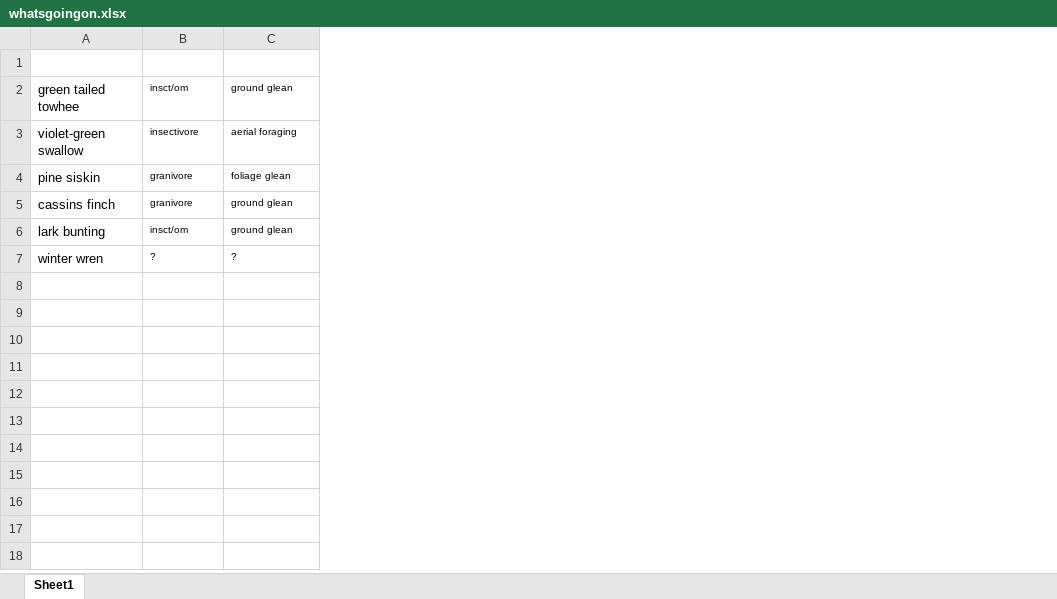
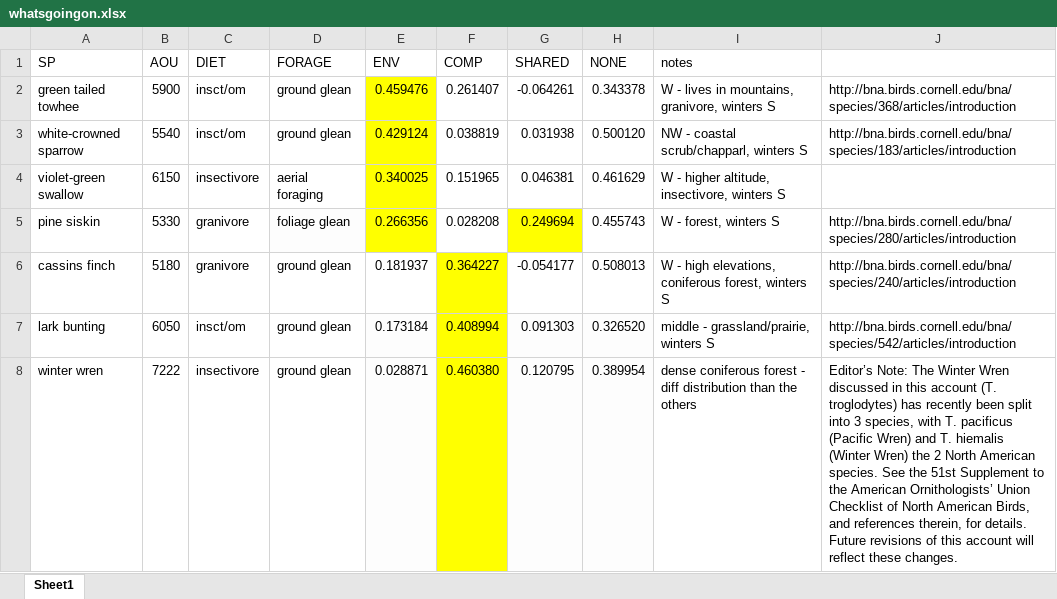
Before and after one commit to hurlbertlab/core-transient, an Excel workbook: scripts/R-scripts/Biotic Interactions Snell/whatsgoingon.xlsx, sheet Sheet1, drawn as a sheet; values as stored, in another font and other column widths than the file's, no borders; addresses are those after the commit; the diff names each change by its address in the sheet, - before the commit and + after, or states it on an @@ line.

```diff
--- a/scripts/R-scripts/Biotic Interactions Snell/whatsgoingon.xlsx (sheet Sheet1)
+++ b/scripts/R-scripts/Biotic Interactions Snell/whatsgoingon.xlsx (sheet Sheet1)
+column B (AOU), row 2: 5900; rows 4-8: 6150 | 5330 | 5180 | 6050 | 7222
+column E (ENV), row 2: 0.459476; rows 4-8: 0.340025 | 0.266356 | 0.181937 | 0.173184 | 0.028871
+column F (COMP), row 2: 0.261407; rows 4-8: 0.151965 | 0.028208 | 0.364227 | 0.408994 | 0.460380
+column G (SHARED), row 2: -0.064261; rows 4-8: 0.046381 | 0.249694 | -0.054177 | 0.091303 | 0.120795
+column H (NONE), row 2: 0.343378; rows 4-8: 0.461629 | 0.455743 | 0.508013 | 0.326520 | 0.389954
+column I (notes), row 2: W - lives in mountains, granivore, winters S; rows 4-8: W - higher altitude, insectivore, winters S | W - forest, winters S | W - high elevations, coniferous forest, winters S | middle - grassland/prairie, winters S | dense coniferous forest - diff distribution than the others
+column J, row 2: http://bna.birds.cornell.edu/bna/species/368/articles/introduction; rows 5-8: http://bna.birds.cornell.edu/bna/species/280/articles/introduction | http://bna.birds.cornell.edu/bna/species/240/articles/introduction | http://bna.birds.cornell.edu/bna/species/542/articles/introduction | Editor’s Note: The Winter Wren discussed in this account (T. troglodytes) has recently been split into 3 species, with T. pacificus (Pacific Wren) and T. hiemalis (Winter Wren) the 2 North American species. See the 51st Supplement to the American Ornithologists’ Union Checklist of North American Birds, and references therein, for details. Future revisions of this account will reflect these changes.
-row 1: (empty)
+row 1: SP | AOU | DIET | FORAGE | ENV | COMP | SHARED | NONE | notes
@@ C2:D2 text size: larger @@
+row 3: white-crowned sparrow | 5540 | insct/om | ground glean | 0.429124 | 0.038819 | 0.031938 | 0.500120 | NW - coastal scrub/chapparl, winters S | http://bna.birds.cornell.edu/bna/species/183/articles/introduction
@@ C4:D8 text size: larger @@
-C8 (DIET): ?
+C8 (DIET): insectivore
-D8 (FORAGE): ?
+D8 (FORAGE): ground glean
```
Also changed, not shown: 9 other files.
